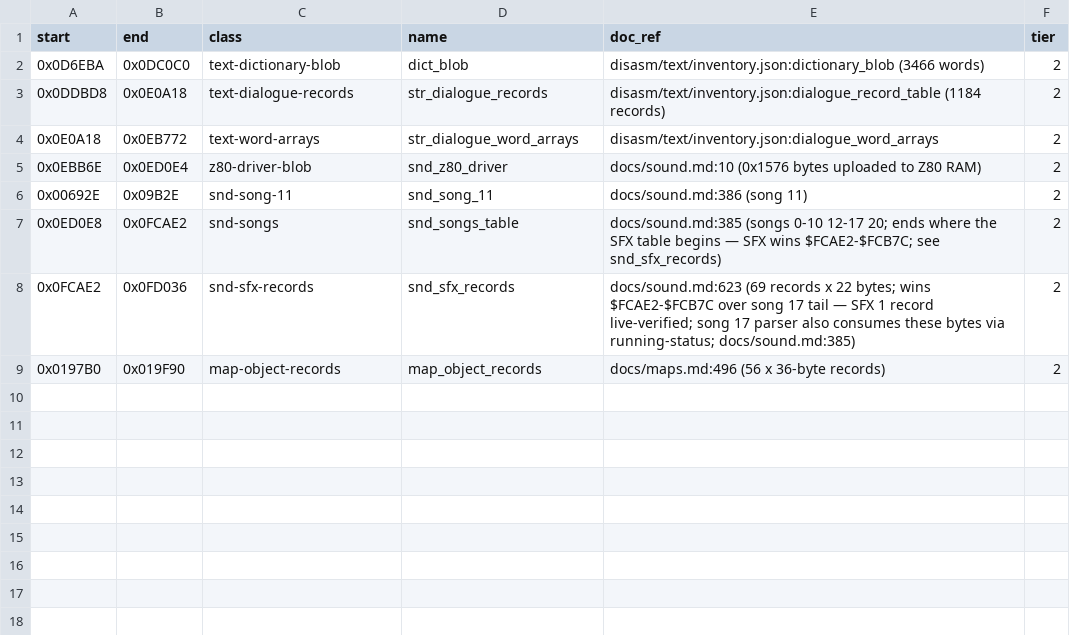
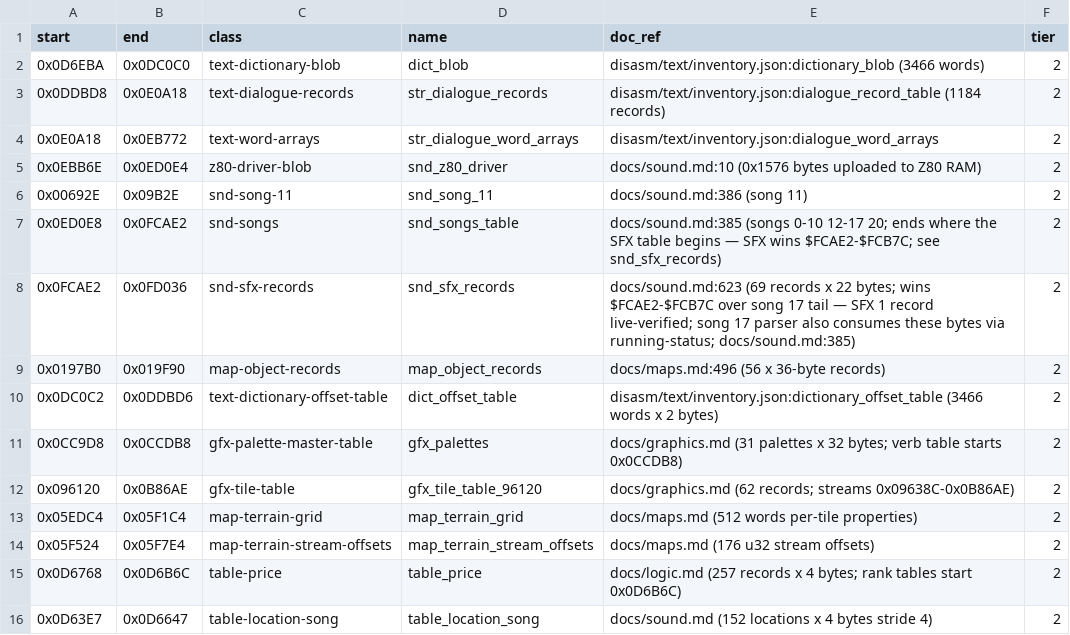
Before and after one commit to Dayset/RoPSegaMD16, a CSV file: disasm/doc_regions.csv, drawn as a sheet.

```diff
--- a/disasm/doc_regions.csv
+++ b/disasm/doc_regions.csv
@@ -9 +9,8 @@ start,end,class,name,doc_ref,tier
 0x0197B0,0x019F90,map-object-records,map_object_records,docs/maps.md:496 (56 x 36-byte records),2
+0x0DC0C2,0x0DDBD6,text-dictionary-offset-table,dict_offset_table,disasm/text/inventory.json:dictionary_offset_table (3466 words x 2 bytes),2
+0x0CC9D8,0x0CCDB8,gfx-palette-master-table,gfx_palettes,docs/graphics.md (31 palettes x 32 bytes; verb table starts 0x0CCDB8),2
+0x096120,0x0B86AE,gfx-tile-table,gfx_tile_table_96120,docs/graphics.md (62 records; streams 0x09638C-0x0B86AE),2
+0x05EDC4,0x05F1C4,map-terrain-grid,map_terrain_grid,docs/maps.md (512 words per-tile properties),2
+0x05F524,0x05F7E4,map-terrain-stream-offsets,map_terrain_stream_offsets,docs/maps.md (176 u32 stream offsets),2
+0x0D6768,0x0D6B6C,table-price,table_price,docs/logic.md (257 records x 4 bytes; rank tables start 0x0D6B6C),2
+0x0D63E7,0x0D6647,table-location-song,table_location_song,docs/sound.md (152 locations x 4 bytes stride 4),2
```
Also changed, not shown: disasm/regions.csv.
